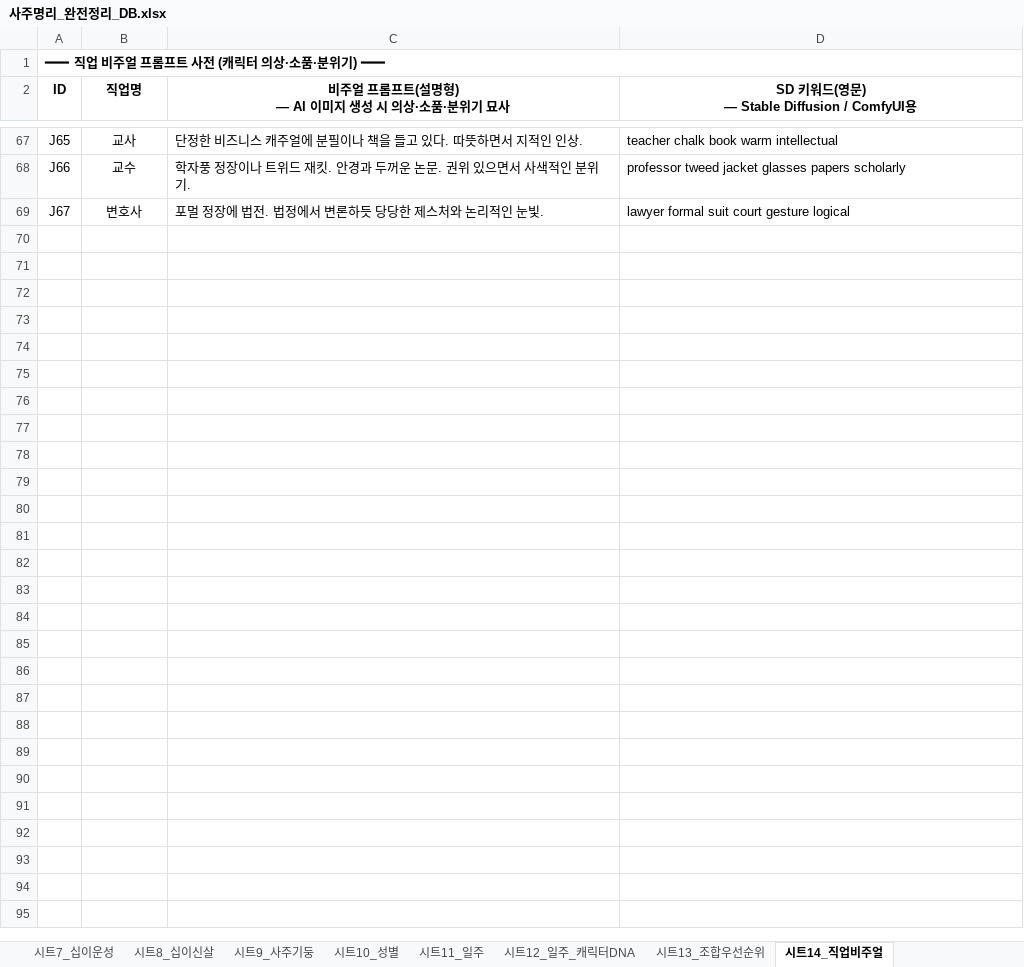
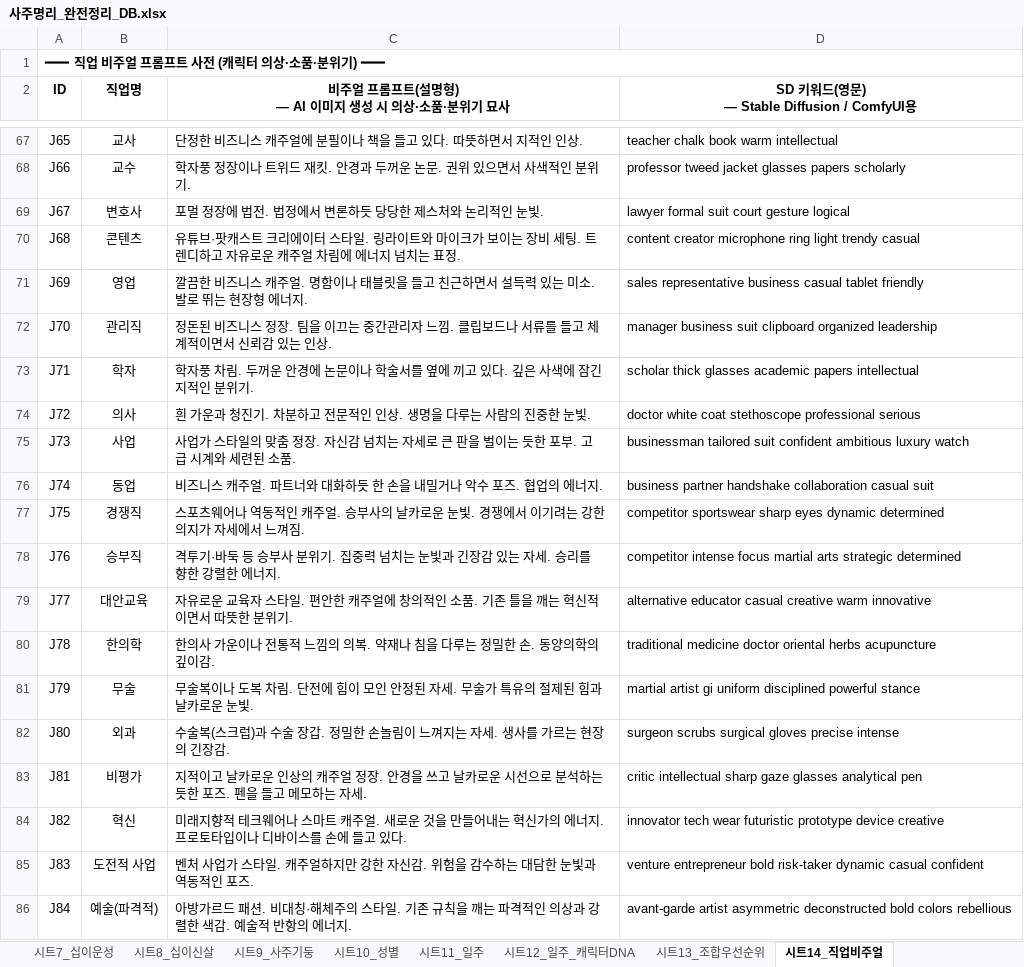
Before and after one commit to checker1016-85/saju-character, an Excel workbook: 사주명리_완전정리_DB.xlsx, sheet 시트14_직업비주얼, drawn as a sheet; only a part is shown, gaps mark what is left out; values as stored, in another font and other column widths than the file's, no borders; charts and pictures not drawn; the diff names each change by its address in the sheet, - before the commit and + after, or states it on an @@ line.

```diff
--- a/사주명리_완전정리_DB.xlsx (sheet 시트14_직업비주얼)
+++ b/사주명리_완전정리_DB.xlsx (sheet 시트14_직업비주얼)
+row 70: J68 | 콘텐츠 | 유튜브·팟캐스트 크리에이터 스타일. 링라이트와 마이크가 보이는 장비 세팅. 트렌디하고 자유로운 캐주얼 차림에 에너지 넘치는 표정. | content creator microphone ring light trendy casual
+row 71: J69 | 영업 | 깔끔한 비즈니스 캐주얼. 명함이나 태블릿을 들고 친근하면서 설득력 있는 미소. 발로 뛰는 현장형 에너지. | sales representative business casual tablet friendly
+row 72: J70 | 관리직 | 정돈된 비즈니스 정장. 팀을 이끄는 중간관리자 느낌. 클립보드나 서류를 들고 체계적이면서 신뢰감 있는 인상. | manager business suit clipboard organized leadership
+row 73: J71 | 학자 | 학자풍 차림. 두꺼운 안경에 논문이나 학술서를 옆에 끼고 있다. 깊은 사색에 잠긴 지적인 분위기. | scholar thick glasses academic papers intellectual
+row 74: J72 | 의사 | 흰 가운과 청진기. 차분하고 전문적인 인상. 생명을 다루는 사람의 진중한 눈빛. | doctor white coat stethoscope professional serious
+row 75: J73 | 사업 | 사업가 스타일의 맞춤 정장. 자신감 넘치는 자세로 큰 판을 벌이는 듯한 포부. 고급 시계와 세련된 소품. | businessman tailored suit confident ambitious luxury watch
+row 76: J74 | 동업 | 비즈니스 캐주얼. 파트너와 대화하듯 한 손을 내밀거나 악수 포즈. 협업의 에너지. | business partner handshake collaboration casual suit
+row 77: J75 | 경쟁직 | 스포츠웨어나 역동적인 캐주얼. 승부사의 날카로운 눈빛. 경쟁에서 이기려는 강한 의지가 자세에서 느껴짐. | competitor sportswear sharp eyes dynamic determined
+row 78: J76 | 승부직 | 격투기·바둑 등 승부사 분위기. 집중력 넘치는 눈빛과 긴장감 있는 자세. 승리를 향한 강렬한 에너지. | competitor intense focus martial arts strategic determined
+row 79: J77 | 대안교육 | 자유로운 교육자 스타일. 편안한 캐주얼에 창의적인 소품. 기존 틀을 깨는 혁신적이면서 따뜻한 분위기. | alternative educator casual creative warm innovative
+row 80: J78 | 한의학 | 한의사 가운이나 전통적 느낌의 의복. 약재나 침을 다루는 정밀한 손. 동양의학의 깊이감. | traditional medicine doctor oriental herbs acupuncture
+row 81: J79 | 무술 | 무술복이나 도복 차림. 단전에 힘이 모인 안정된 자세. 무술가 특유의 절제된 힘과 날카로운 눈빛. | martial artist gi uniform disciplined powerful stance
+row 82: J80 | 외과 | 수술복(스크럽)과 수술 장갑. 정밀한 손놀림이 느껴지는 자세. 생사를 가르는 현장의 긴장감. | surgeon scrubs surgical gloves precise intense
+row 83: J81 | 비평가 | 지적이고 날카로운 인상의 캐주얼 정장. 안경을 쓰고 날카로운 시선으로 분석하는 듯한 포즈. 펜을 들고 메모하는 자세. | critic intellectual sharp gaze glasses analytical pen
+row 84: J82 | 혁신 | 미래지향적 테크웨어나 스마트 캐주얼. 새로운 것을 만들어내는 혁신가의 에너지. 프로토타입이나 디바이스를 손에 들고 있다. | innovator tech wear futuristic prototype device creative
+row 85: J83 | 도전적 사업 | 벤처 사업가 스타일. 캐주얼하지만 강한 자신감. 위험을 감수하는 대담한 눈빛과 역동적인 포즈. | venture entrepreneur bold risk-taker dynamic casual confident
+row 86: J84 | 예술(파격적) | 아방가르드 패션. 비대칭·해체주의 스타일. 기존 규칙을 깨는 파격적인 의상과 강렬한 색감. 예술적 반항의 에너지. | avant-garde artist asymmetric deconstructed bold colors rebellious
```
Also changed, not shown: sheet 시트12_일주_캐릭터DNA, sheet 시트10_성별, sheet 시트6_지지십성, charts or pictures, 1 other file.
